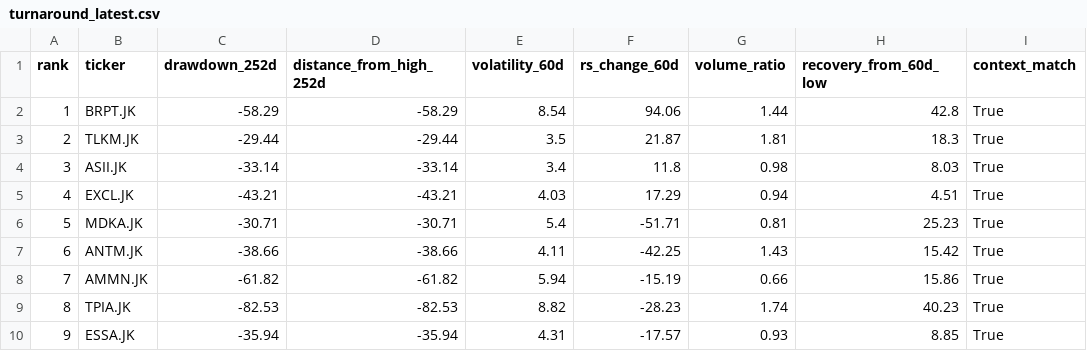
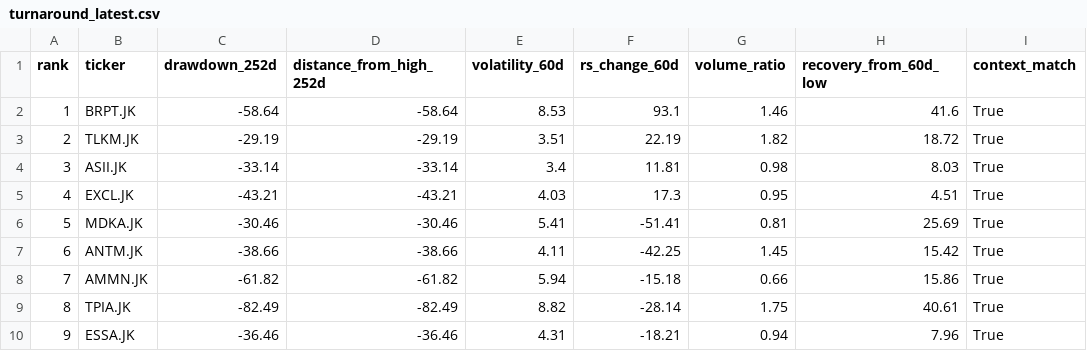
Before and after one commit to InitialJawa/indonesia-stock-intelligence, a CSV file: data/current/turnaround_latest.csv, drawn as a sheet; only a part is shown; the diff covers the shown part only; the diff names each change by its address in the sheet, - before the commit and + after, or states it on an @@ line.

```diff
--- a/data/current/turnaround_latest.csv
+++ b/data/current/turnaround_latest.csv
-C2 (drawdown_252d): -58.29
+C2 (drawdown_252d): -58.64
-D2 (distance_from_high_252d): -58.29
+D2 (distance_from_high_252d): -58.64
-E2 (volatility_60d): 8.54
+E2 (volatility_60d): 8.53
-F2 (rs_change_60d): 94.06
+F2 (rs_change_60d): 93.1
-G2 (volume_ratio): 1.44
+G2 (volume_ratio): 1.46
-H2 (recovery_from_60d_low): 42.8
+H2 (recovery_from_60d_low): 41.6
-C3 (drawdown_252d): -29.44
+C3 (drawdown_252d): -29.19
-D3 (distance_from_high_252d): -29.44
+D3 (distance_from_high_252d): -29.19
-E3 (volatility_60d): 3.5
+E3 (volatility_60d): 3.51
-F3 (rs_change_60d): 21.87
+F3 (rs_change_60d): 22.19
-G3 (volume_ratio): 1.81
+G3 (volume_ratio): 1.82
-H3 (recovery_from_60d_low): 18.3
+H3 (recovery_from_60d_low): 18.72
-F4 (rs_change_60d): 11.8
+F4 (rs_change_60d): 11.81
-F5 (rs_change_60d): 17.29
+F5 (rs_change_60d): 17.3
-G5 (volume_ratio): 0.94
+G5 (volume_ratio): 0.95
-C6 (drawdown_252d): -30.71
+C6 (drawdown_252d): -30.46
-D6 (distance_from_high_252d): -30.71
+D6 (distance_from_high_252d): -30.46
-E6 (volatility_60d): 5.4
+E6 (volatility_60d): 5.41
-F6 (rs_change_60d): -51.71
+F6 (rs_change_60d): -51.41
-H6 (recovery_from_60d_low): 25.23
+H6 (recovery_from_60d_low): 25.69
-G7 (volume_ratio): 1.43
+G7 (volume_ratio): 1.45
-F8 (rs_change_60d): -15.19
+F8 (rs_change_60d): -15.18
-C9 (drawdown_252d): -82.53
+C9 (drawdown_252d): -82.49
-D9 (distance_from_high_252d): -82.53
+D9 (distance_from_high_252d): -82.49
-F9 (rs_change_60d): -28.23
+F9 (rs_change_60d): -28.14
-G9 (volume_ratio): 1.74
+G9 (volume_ratio): 1.75
-H9 (recovery_from_60d_low): 40.23
+H9 (recovery_from_60d_low): 40.61
-C10 (drawdown_252d): -35.94
+C10 (drawdown_252d): -36.46
-D10 (distance_from_high_252d): -35.94
+D10 (distance_from_high_252d): -36.46
-F10 (rs_change_60d): -17.57
+F10 (rs_change_60d): -18.21
-G10 (volume_ratio): 0.93
+G10 (volume_ratio): 0.94
-H10 (recovery_from_60d_low): 8.85
+H10 (recovery_from_60d_low): 7.96
```
Also changed, not shown: 98 edited cells elsewhere in this file, data/current/exit_watchlist_latest.csv, 10 other files.
